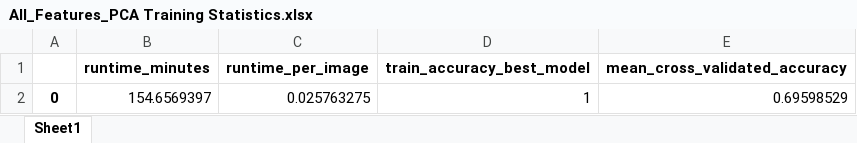
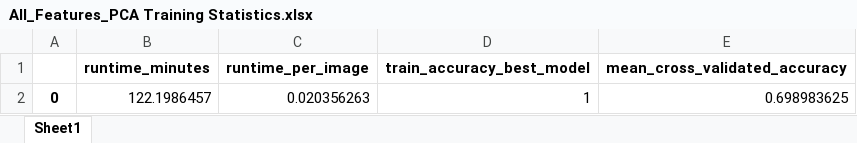
Before and after one commit to ijyliu/computer-vision-project, an Excel workbook: Output/Classifier Fitting/Random Forest/All_Features_PCA Training Statistics.xlsx, sheet Sheet1, drawn as a sheet; values as stored, in another font and other column widths than the file's, no borders; the diff names each change by its address in the sheet, - before the commit and + after, or states it on an @@ line.

```diff
--- a/Output/Classifier Fitting/Random Forest/All_Features_PCA Training Statistics.xlsx (sheet Sheet1)
+++ b/Output/Classifier Fitting/Random Forest/All_Features_PCA Training Statistics.xlsx (sheet Sheet1)
-B2 (runtime_minutes): 154.6569397
+B2 (runtime_minutes): 122.1986457
-C2 (runtime_per_image): 0.025763275
+C2 (runtime_per_image): 0.020356263
-E2 (mean_cross_validated_accuracy): 0.69598529
+E2 (mean_cross_validated_accuracy): 0.698983625
```
Also changed, not shown: Output/Classifier Fitting/Random Forest/Individual_Features_PCA Training Statistics.xlsx, Output/Classifier Fitting/SVM/VGG Training Statistics.xlsx, 28 other files.
